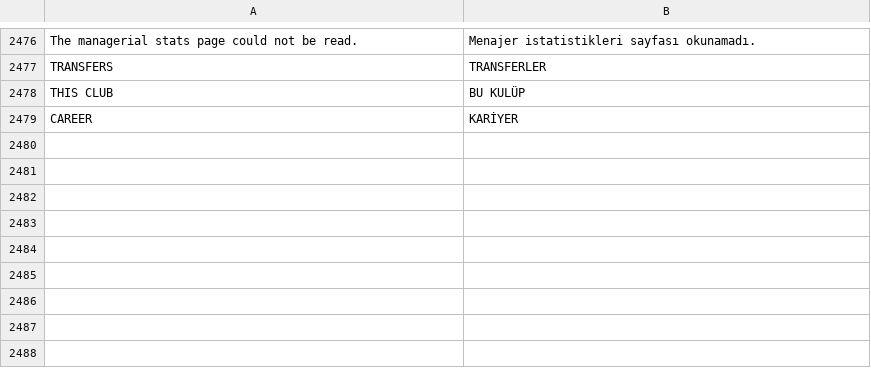
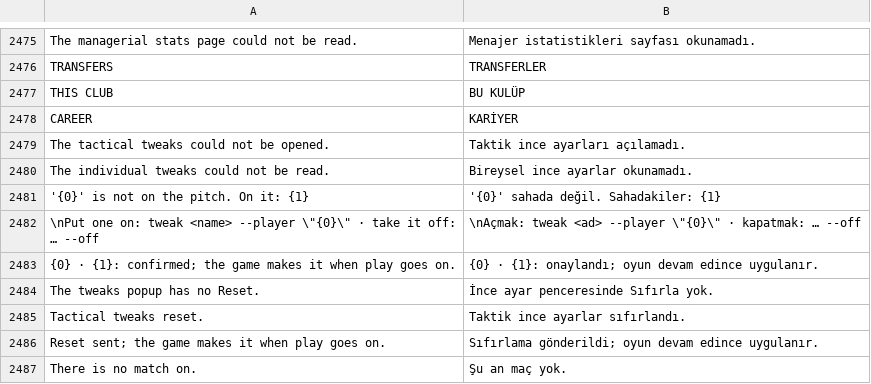
Before and after one commit to farukkavlak/fm-cli, a TSV file: cli/fm/labels-turkish.tsv, drawn as a sheet; only a part is shown, gaps mark what is left out; the diff covers the shown part only.

```diff
--- a/cli/fm/labels-turkish.tsv
+++ b/cli/fm/labels-turkish.tsv
@@ -2479 +2478,10 @@ THIS CLUB	BU KULÜP
 CAREER	KARİYER
+The tactical tweaks could not be opened.	Taktik ince ayarları açılamadı.
+The individual tweaks could not be read.	Bireysel ince ayarlar okunamadı.
+'{0}' is not on the pitch. On it: {1}	'{0}' sahada değil. Sahadakiler: {1}
+\nPut one on: tweak <name> --player \"{0}\"   ·   take it off: … --off	\nAçmak: tweak <ad> --player \"{0}\"   ·   kapatmak: … --off
+{0} · {1}: confirmed; the game makes it when play goes on.	{0} · {1}: onaylandı; oyun devam edince uygulanır.
+The tweaks popup has no Reset.	İnce ayar penceresinde Sıfırla yok.
+Tactical tweaks reset.	Taktik ince ayarlar sıfırlandı.
+Reset sent; the game makes it when play goes on.	Sıfırlama gönderildi; oyun devam edince uygulanır.
+There is no match on.	Şu an maç yok.
```
Also changed, not shown: 8 added rows, 1 removed row and 2 edited cells elsewhere in this file, 9 other files.
